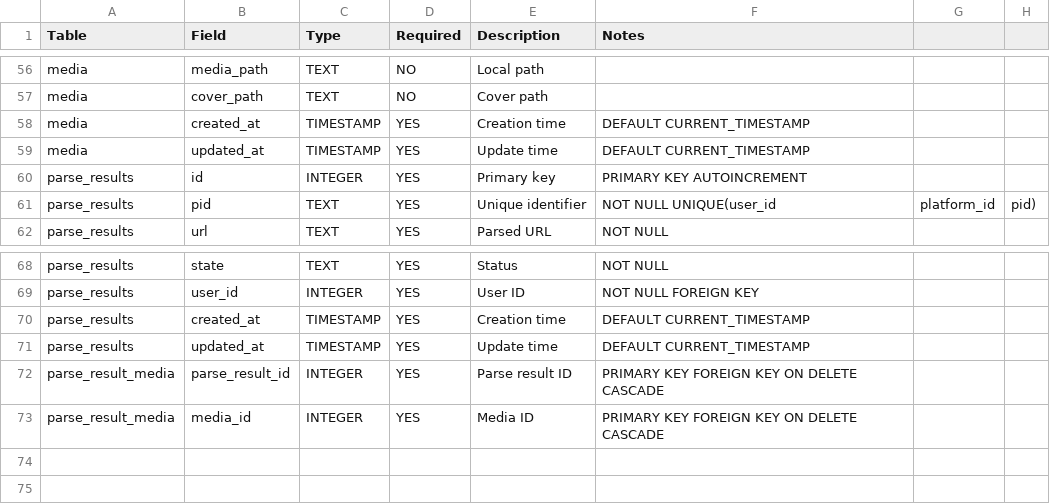
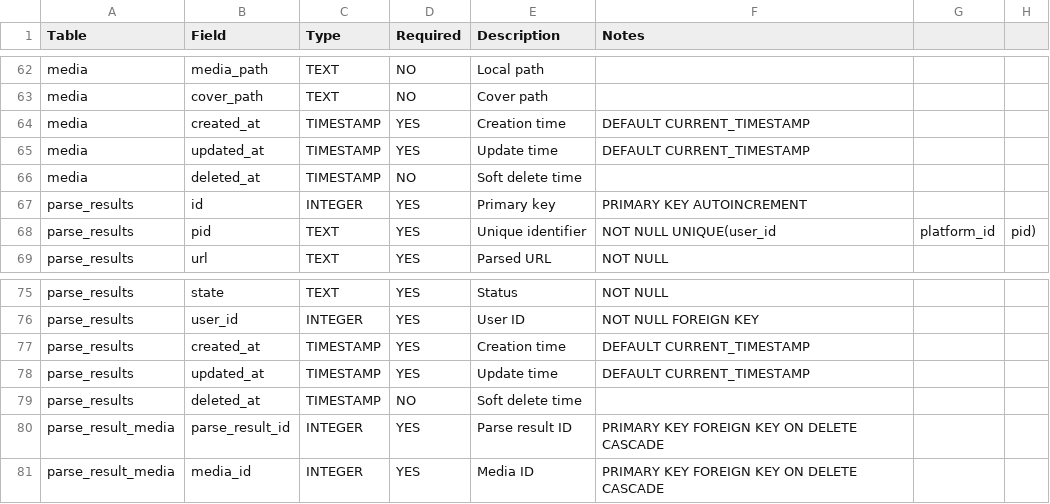
Before and after one commit to content-hive/content-hive, a CSV file: contenthive/database/tables.csv, drawn as a sheet; only a part is shown, gaps mark what is left out; the diff covers the shown part only.

Commit message:
Add soft delete fields to users, profiles, sessions, platforms, authors, media, and parse_results tables

```diff
--- a/contenthive/database/tables.csv
+++ b/contenthive/database/tables.csv
@@ -59,2 +65,3 @@ media,created_at,TIMESTAMP,YES,Creation time,DEFAULT CURRENT_TIMESTAMP
 media,updated_at,TIMESTAMP,YES,Update time,DEFAULT CURRENT_TIMESTAMP
+media,deleted_at,TIMESTAMP,NO,Soft delete time,
 parse_results,id,INTEGER,YES,Primary key,PRIMARY KEY AUTOINCREMENT
@@ -71,2 +78,3 @@ parse_results,created_at,TIMESTAMP,YES,Creation time,DEFAULT CURRENT_TIMESTAMP
 parse_results,updated_at,TIMESTAMP,YES,Update time,DEFAULT CURRENT_TIMESTAMP
+parse_results,deleted_at,TIMESTAMP,NO,Soft delete time,
 parse_result_media,parse_result_id,INTEGER,YES,Parse result ID,PRIMARY KEY FOREIGN KEY ON DELETE CASCADE
```
Also changed, not shown: 6 added rows elsewhere in this file.
